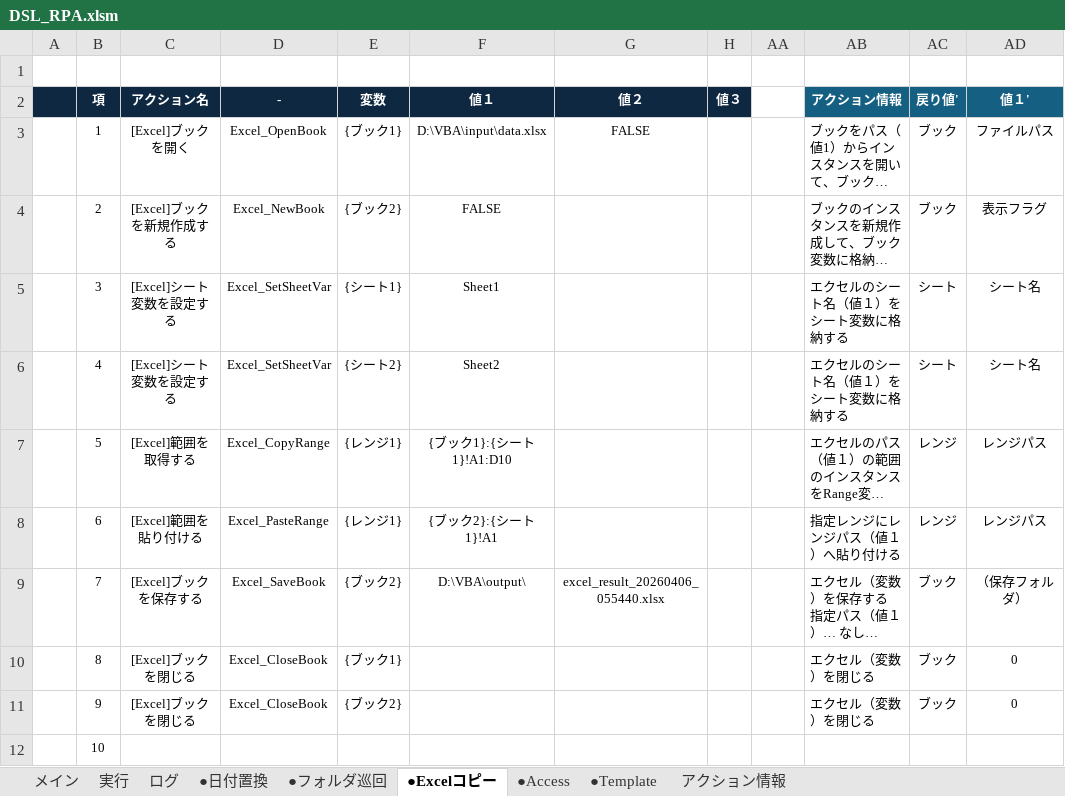
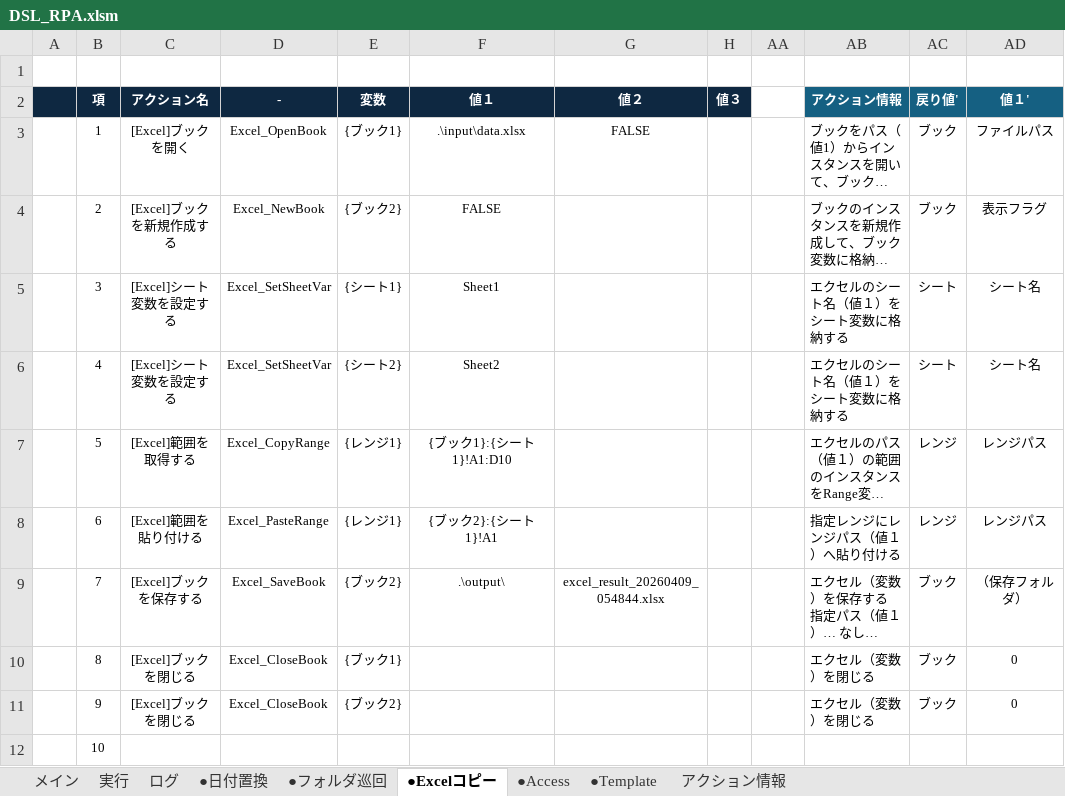
Before and after one commit to acroro/RPA_with_VBA, an Excel workbook: DSL_RPA.xlsm, sheet ●Excelコピー, drawn as a sheet; only a part is shown; long unchanged cells end in …; values as stored, in another font and other column widths than the file's, no borders; the diff names each change by its address in the sheet, - before the commit and + after, or states it on an @@ line.

```diff
--- a/DSL_RPA.xlsm (sheet ●Excelコピー)
+++ b/DSL_RPA.xlsm (sheet ●Excelコピー)
-F3 (値１): D:\VBA\input\data.xlsx
+F3 (値１): .\input\data.xlsx
-F9 (値１): D:\VBA\output\
+F9 (値１): .\output\
-G9 (値２): excel_result_20260406_055440.xlsx
+G9 (値２): excel_result_20260409_054844.xlsx
```
Also changed, not shown: sheet ログ, sheet 実行, sheet メイン, sheet ●Access, sheet ●日付置換, sheet ●Template, 1 more sheet, hidden cells, charts or pictures.
